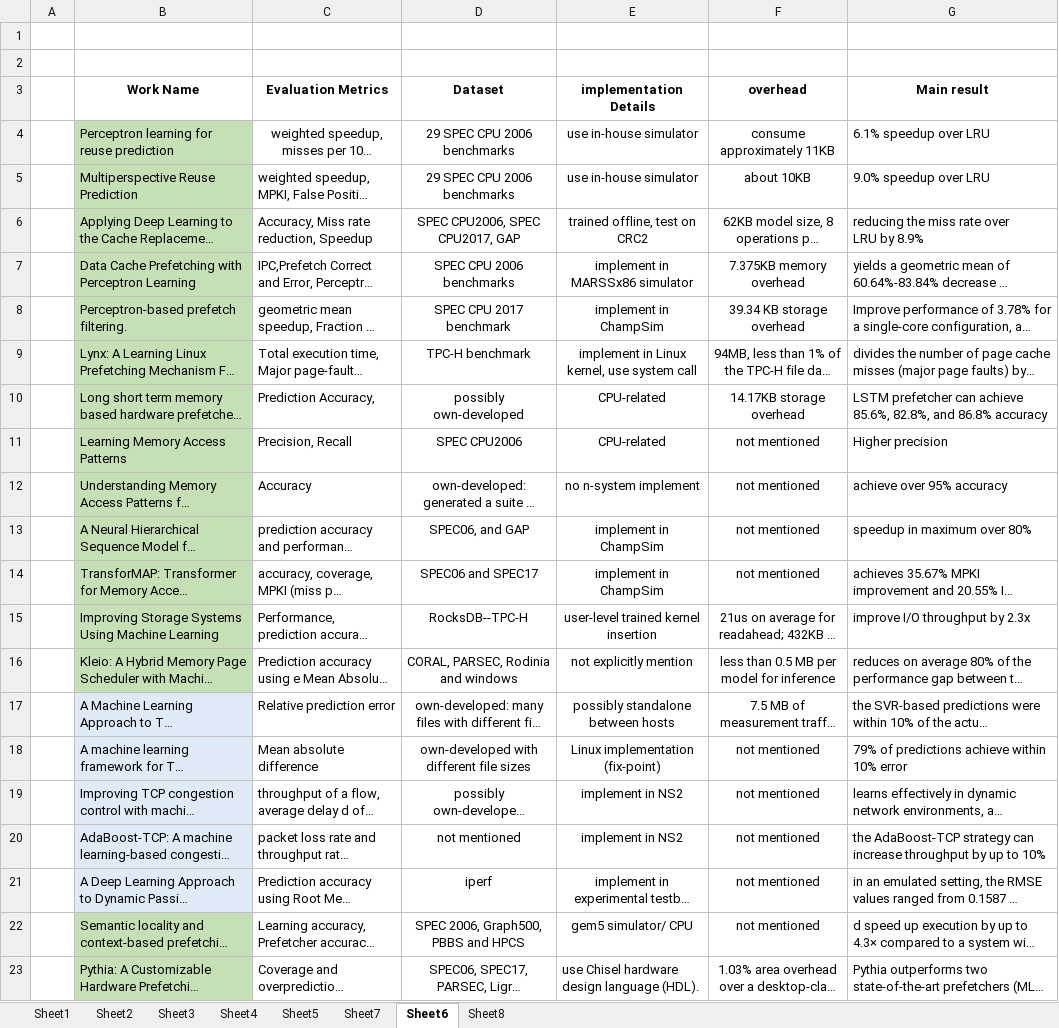
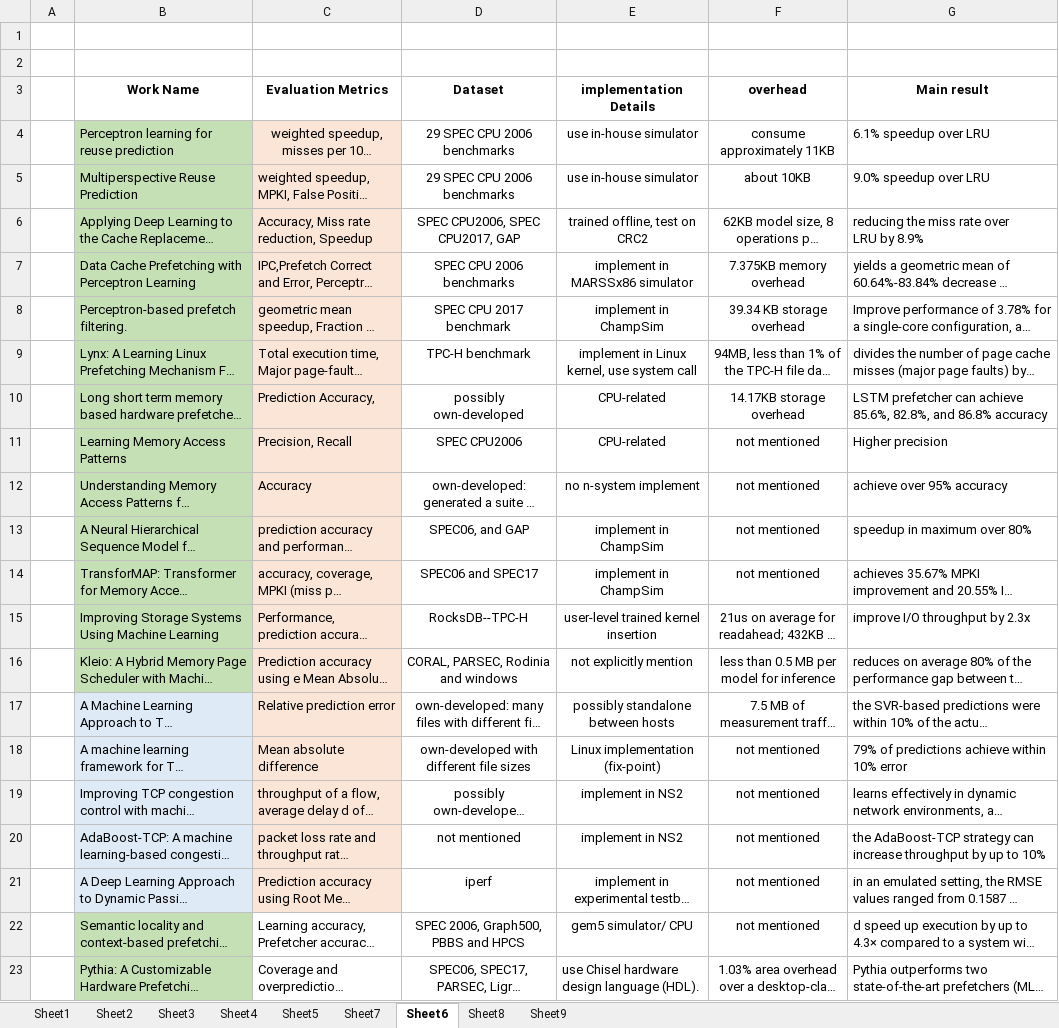
Before and after one commit to LiuYingying0104/AIOS, an Excel workbook: ML Apply in OS/summary (new version).xlsx, sheet Sheet6, drawn as a sheet; only a part is shown; long unchanged cells end in …; values as stored, in another font and other column widths than the file's, no borders; the diff names each change by its address in the sheet, - before the commit and + after, or states it on an @@ line.

```diff
--- a/ML Apply in OS/summary (new version).xlsx (sheet Sheet6)
+++ b/ML Apply in OS/summary (new version).xlsx (sheet Sheet6)
+sheet tab: Sheet9
-C4:C21 fill: none
+C4:C21 fill: #FBE5D6
```
Also changed, not shown: sheet Sheet8, sheet Sheet7.
